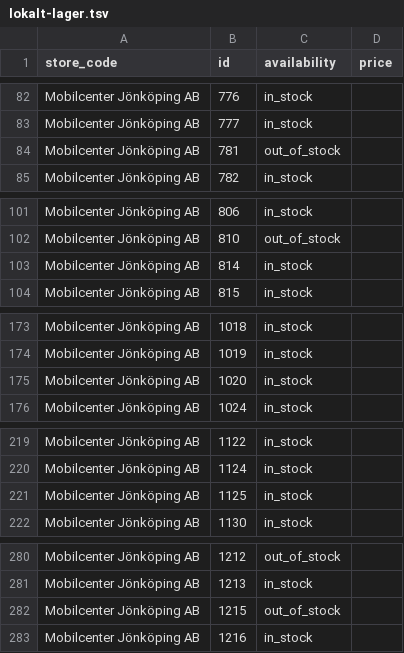
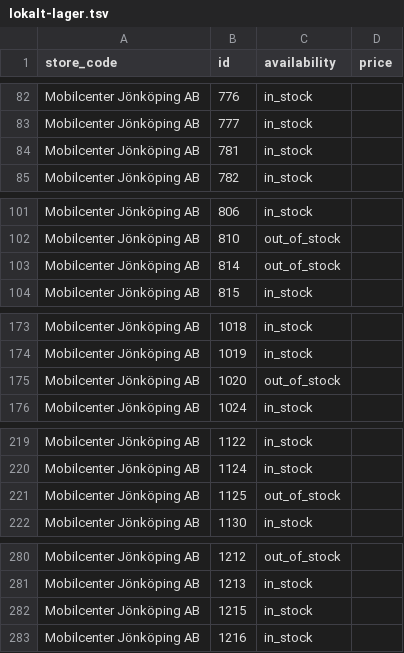
Before and after one commit to mobilcenter/lokalt-lager, a TSV file: lokalt-lager.tsv, drawn as a sheet; only a part is shown, gaps mark what is left out; the diff covers the shown part only.

```diff
--- a/lokalt-lager.tsv
+++ b/lokalt-lager.tsv
@@ -83,3 +83,3 @@ Mobilcenter Jönköping AB	776	in_stock
 Mobilcenter Jönköping AB	777	in_stock	
-Mobilcenter Jönköping AB	781	out_of_stock	
+Mobilcenter Jönköping AB	781	in_stock	
 Mobilcenter Jönköping AB	782	in_stock	
@@ -102,3 +102,3 @@ Mobilcenter Jönköping AB	806	in_stock
 Mobilcenter Jönköping AB	810	out_of_stock	
-Mobilcenter Jönköping AB	814	in_stock	
+Mobilcenter Jönköping AB	814	out_of_stock	
 Mobilcenter Jönköping AB	815	in_stock	
@@ -174,3 +174,3 @@ Mobilcenter Jönköping AB	1018	in_stock
 Mobilcenter Jönköping AB	1019	in_stock	
-Mobilcenter Jönköping AB	1020	in_stock	
+Mobilcenter Jönköping AB	1020	out_of_stock	
 Mobilcenter Jönköping AB	1024	in_stock	
@@ -220,3 +220,3 @@ Mobilcenter Jönköping AB	1122	in_stock
 Mobilcenter Jönköping AB	1124	in_stock	
-Mobilcenter Jönköping AB	1125	in_stock	
+Mobilcenter Jönköping AB	1125	out_of_stock	
 Mobilcenter Jönköping AB	1130	in_stock	
@@ -281,3 +281,3 @@ Mobilcenter Jönköping AB	1212	out_of_stock
 Mobilcenter Jönköping AB	1213	in_stock	
-Mobilcenter Jönköping AB	1215	out_of_stock	
+Mobilcenter Jönköping AB	1215	in_stock	
 Mobilcenter Jönköping AB	1216	in_stock	
```
Also changed, not shown: 24 edited cells elsewhere in this file, 1 other file.
